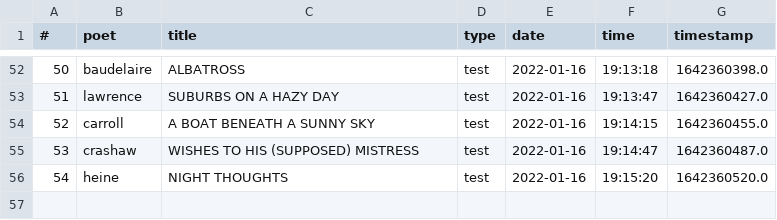
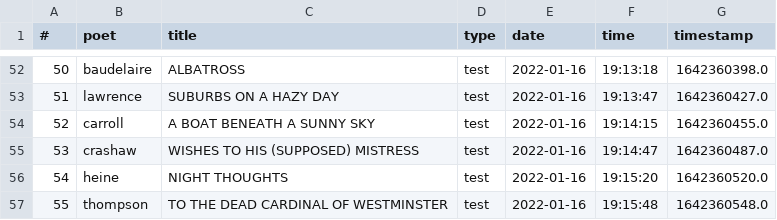
Before and after one commit to thomaswmorris/poemsfromtom, a CSV file: history.csv, drawn as a sheet; only a part is shown, gaps mark what is left out.

Commit message:
poem log

```diff
--- a/history.csv
+++ b/history.csv
@@ -56 +56,2 @@
 54,heine,NIGHT THOUGHTS,test,2022-01-16,19:15:20,1642360520.0
+55,thompson,TO THE DEAD CARDINAL OF WESTMINSTER,test,2022-01-16,19:15:48,1642360548.0
```
